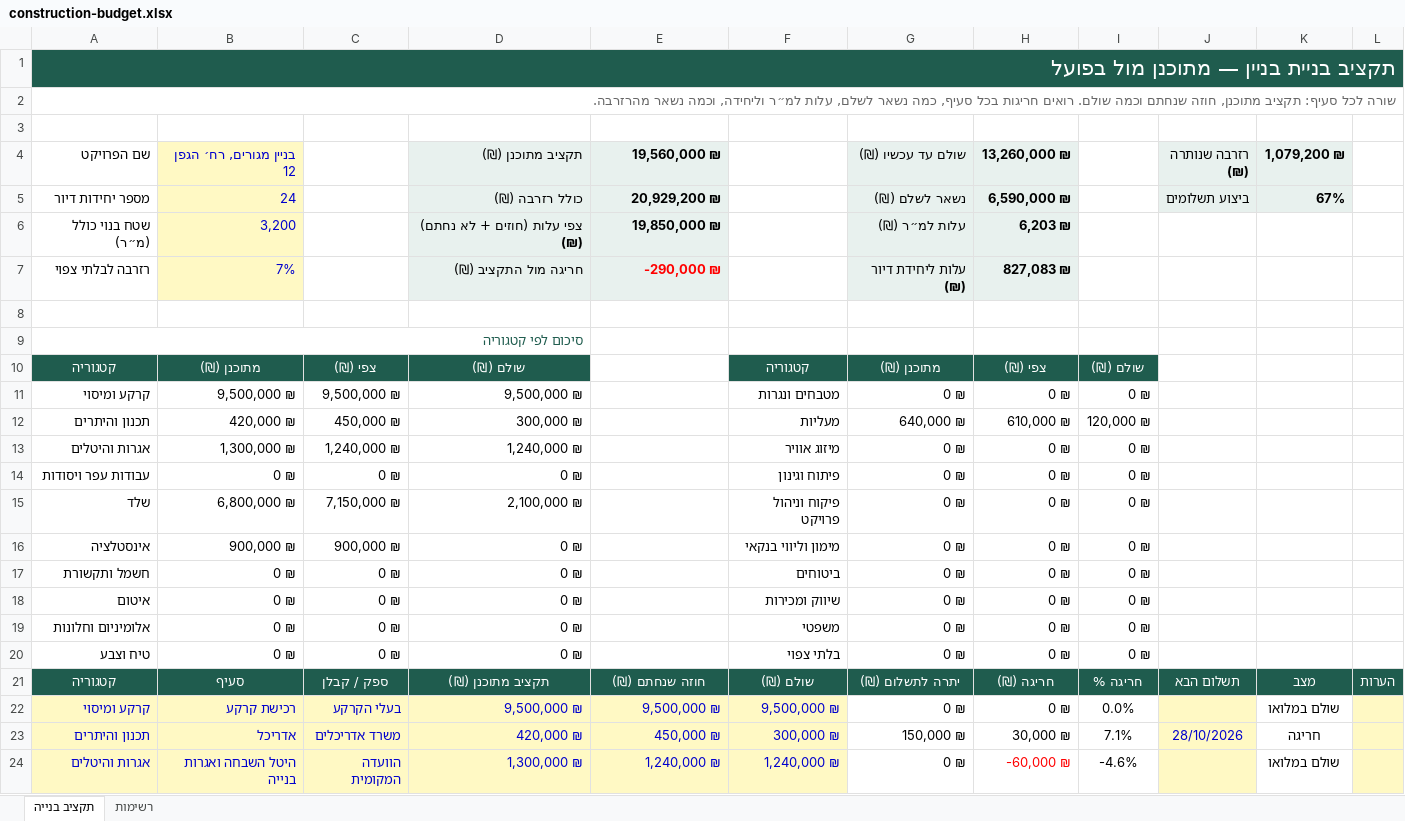
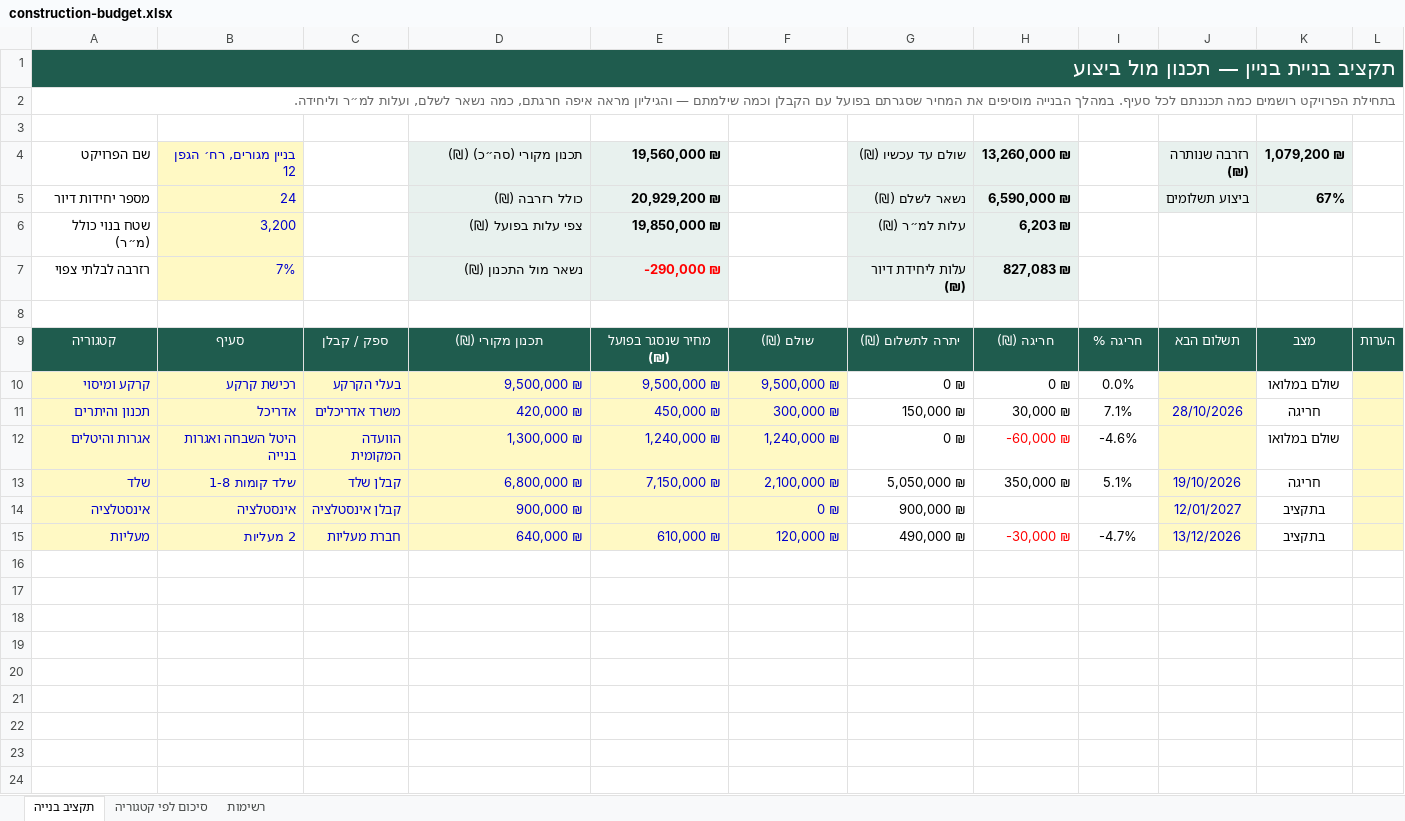
Before and after one commit to Devorah-Zadock/digital-services-store, an Excel workbook: downloads/construction-budget.xlsx, sheet תקציב בנייה, drawn as a sheet; only a part is shown; the shorter side is filled out with more unchanged rows; values as stored, in another font and other column widths than the file's, no borders; conditional formats not drawn; removed rows and columns are numbered as before the commit, all else as after; the diff names each change by its address in the sheet, - before the commit and + after, or states it on an @@ line.

```diff
--- a/downloads/construction-budget.xlsx (sheet תקציב בנייה)
+++ b/downloads/construction-budget.xlsx (sheet תקציב בנייה)
+sheet tab: סיכום לפי קטגוריה
-A1 (שם הפרויקט): תקציב בניית בניין — מתוכנן מול בפועל
+A1 (שם הפרויקט): תקציב בניית בניין — תכנון מול ביצוע
-A2 (שם הפרויקט): שורה לכל סעיף: תקציב מתוכנן, חוזה שנחתם וכמה שולם. רואים חריגות בכל סעיף, כמה נשאר לשלם, עלות למ״ר וליחידה, וכמה נשאר מהרזרבה.
+A2 (שם הפרויקט): בתחילת הפרויקט רושמים כמה תכננתם לכל סעיף. במהלך הבנייה מוסיפים את המחיר שסגרתם בפועל עם הקבלן וכמה שילמתם — והגיליון מראה איפה חרגתם, כמה נשאר לשלם, ועלות למ״ר וליחידה.
-D4: תקציב מתוכנן (₪)
+D4: תכנון מקורי (סה״כ) (₪)
-D6 (תכנון מקורי (סה״כ) (₪)): צפי עלות (חוזים + לא נחתם) (₪)
+D6 (תכנון מקורי (סה״כ) (₪)): צפי עלות בפועל (₪)
-D7 (תכנון מקורי (סה״כ) (₪)): חריגה מול התקציב (₪)
+D7 (תכנון מקורי (סה״כ) (₪)): נשאר מול התכנון (₪)
-row 9: סיכום לפי קטגוריה
-row 10: קטגוריה | מתוכנן (₪) | צפי (₪) | שולם (₪) |  | קטגוריה | מתוכנן (₪) | צפי (₪) | שולם (₪)
-row 11: קרקע ומיסוי | 9,500,000 ₪ | 9,500,000 ₪ | 9,500,000 ₪ |  | מטבחים ונגרות | 0 ₪ | 0 ₪ | 0 ₪
-row 12: תכנון והיתרים | 420,000 ₪ | 450,000 ₪ | 300,000 ₪ |  | מעליות | 640,000 ₪ | 610,000 ₪ | 120,000 ₪
-row 13: אגרות והיטלים | 1,300,000 ₪ | 1,240,000 ₪ | 1,240,000 ₪ |  | מיזוג אוויר | 0 ₪ | 0 ₪ | 0 ₪
-row 14: עבודות עפר ויסודות | 0 ₪ | 0 ₪ | 0 ₪ |  | פיתוח וגינון | 0 ₪ | 0 ₪ | 0 ₪
-row 15: שלד | 6,800,000 ₪ | 7,150,000 ₪ | 2,100,000 ₪ |  | פיקוח וניהול פרויקט | 0 ₪ | 0 ₪ | 0 ₪
-row 16: אינסטלציה | 900,000 ₪ | 900,000 ₪ | 0 ₪ |  | מימון וליווי בנקאי | 0 ₪ | 0 ₪ | 0 ₪
-row 17: חשמל ותקשורת | 0 ₪ | 0 ₪ | 0 ₪ |  | ביטוחים | 0 ₪ | 0 ₪ | 0 ₪
-row 18: איטום | 0 ₪ | 0 ₪ | 0 ₪ |  | שיווק ומכירות | 0 ₪ | 0 ₪ | 0 ₪
-row 19: אלומיניום וחלונות | 0 ₪ | 0 ₪ | 0 ₪ |  | משפטי | 0 ₪ | 0 ₪ | 0 ₪
-row 20: טיח וצבע | 0 ₪ | 0 ₪ | 0 ₪ |  | בלתי צפוי | 0 ₪ | 0 ₪ | 0 ₪
-D9 (תכנון מקורי (סה״כ) (₪)): תקציב מתוכנן (₪)
+D9 (תכנון מקורי (סה״כ) (₪)): תכנון מקורי (₪)
-E9 (19,560,000 ₪): חוזה שנחתם (₪)
+E9 (19,560,000 ₪): מחיר שנסגר בפועל (₪)
```
Also changed, not shown: formulas that keep their value, downloads/apartment-sales-tracker.xlsx, downloads/en/apartment-sales-tracker.xlsx, 10 other files.
